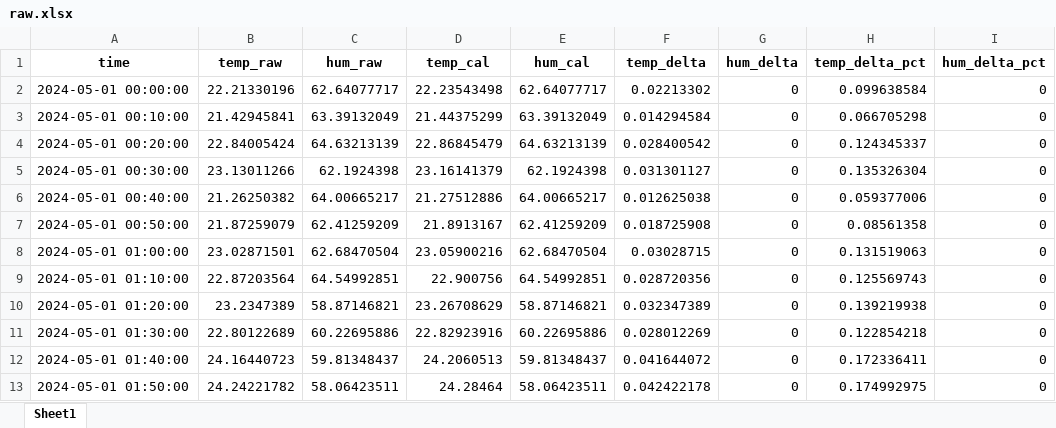
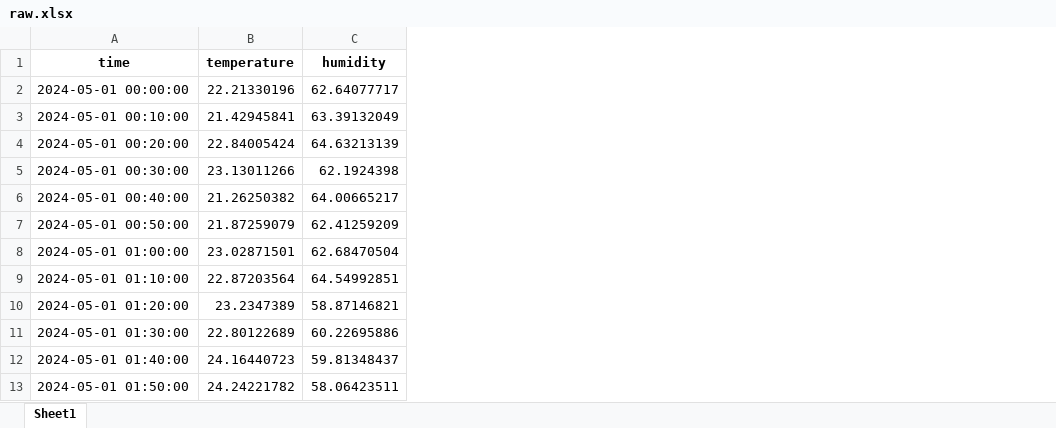
Before and after one commit to A-rizou/quick-run, an Excel workbook: askisi1/out_w1/raw.xlsx, sheet Sheet1, drawn as a sheet; only a part is shown; values as stored, in another font and other column widths than the file's, no borders; the diff names each change by its address in the sheet, - before the commit and + after, or states it on an @@ line.

```diff
--- a/askisi1/out_w1/raw.xlsx (sheet Sheet1)
+++ b/askisi1/out_w1/raw.xlsx (sheet Sheet1)
-column D (temp_cal), rows 2-13: 22.23543498 | 21.44375299 | 22.86845479 | 23.16141379 | 21.27512886 | 21.8913167 | 23.05900216 | 22.900756 | 23.26708629 | 22.82923916 | 24.2060513 | 24.28464
-column E (hum_cal), rows 2-13: 62.64077717 | 63.39132049 | 64.63213139 | 62.1924398 | 64.00665217 | 62.41259209 | 62.68470504 | 64.54992851 | 58.87146821 | 60.22695886 | 59.81348437 | 58.06423511
-column F (temp_delta), rows 2-13: 0.02213302 | 0.014294584 | 0.028400542 | 0.031301127 | 0.012625038 | 0.018725908 | 0.03028715 | 0.028720356 | 0.032347389 | 0.028012269 | 0.041644072 | 0.042422178
-column G (hum_delta), rows 2-13: all 0
-column H (temp_delta_pct), rows 2-13: 0.099638584 | 0.066705298 | 0.124345337 | 0.135326304 | 0.059377006 | 0.08561358 | 0.131519063 | 0.125569743 | 0.139219938 | 0.122854218 | 0.172336411 | 0.174992975
-column I (hum_delta_pct), rows 2-13: all 0
-B1: temp_raw
+B1: temperature
-C1: hum_raw
+C1: humidity
```
Also changed, not shown: askisi1/out_w1/clean.xlsx, askisi1/out_w1/diff_from_mean_all.xlsx, 2 other files.
